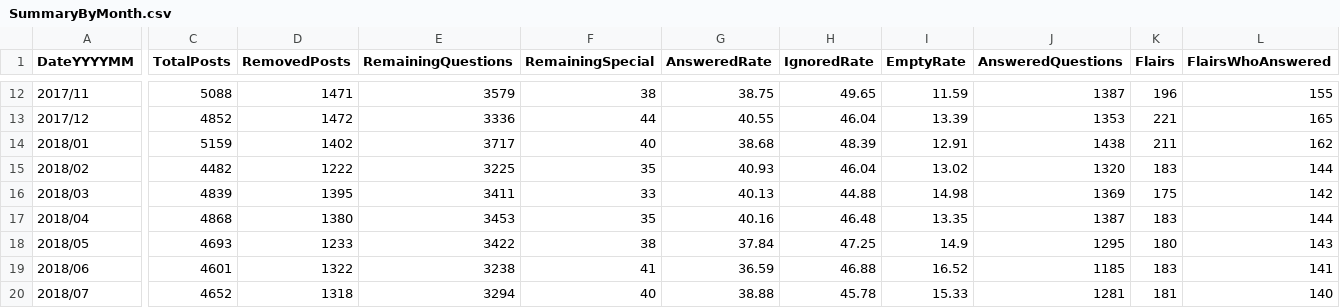
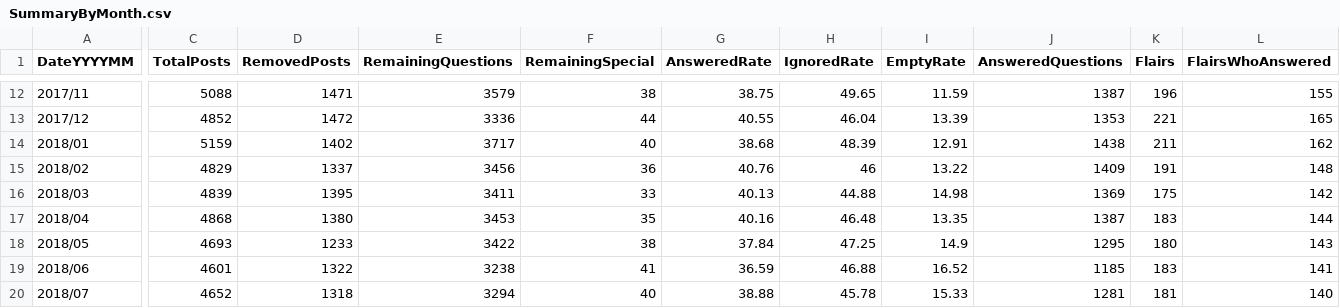
Before and after one commit to AskHistoriansStats/FullStatisticsArchive, a CSV file: Spreadsheets/Summaries/SummaryByMonth.csv, drawn as a sheet; only a part is shown, gaps mark what is left out; the diff covers the shown part only; the diff names each change by its address in the sheet, - before the commit and + after, or states it on an @@ line.

```diff
--- a/Spreadsheets/Summaries/SummaryByMonth.csv
+++ b/Spreadsheets/Summaries/SummaryByMonth.csv
-C15 (TotalPosts): 4482
+C15 (TotalPosts): 4829
-D15 (RemovedPosts): 1222
+D15 (RemovedPosts): 1337
-E15 (RemainingQuestions): 3225
+E15 (RemainingQuestions): 3456
-F15 (RemainingSpecial): 35
+F15 (RemainingSpecial): 36
-G15 (AnsweredRate): 40.93
+G15 (AnsweredRate): 40.76
-H15 (IgnoredRate): 46.04
+H15 (IgnoredRate): 46
-I15 (EmptyRate): 13.02
+I15 (EmptyRate): 13.22
-J15 (AnsweredQuestions): 1320
+J15 (AnsweredQuestions): 1409
-K15 (Flairs): 183
+K15 (Flairs): 191
-L15 (FlairsWhoAnswered): 144
+L15 (FlairsWhoAnswered): 148
```
Also changed, not shown: 5 edited cells elsewhere in this file, 2 other files.
